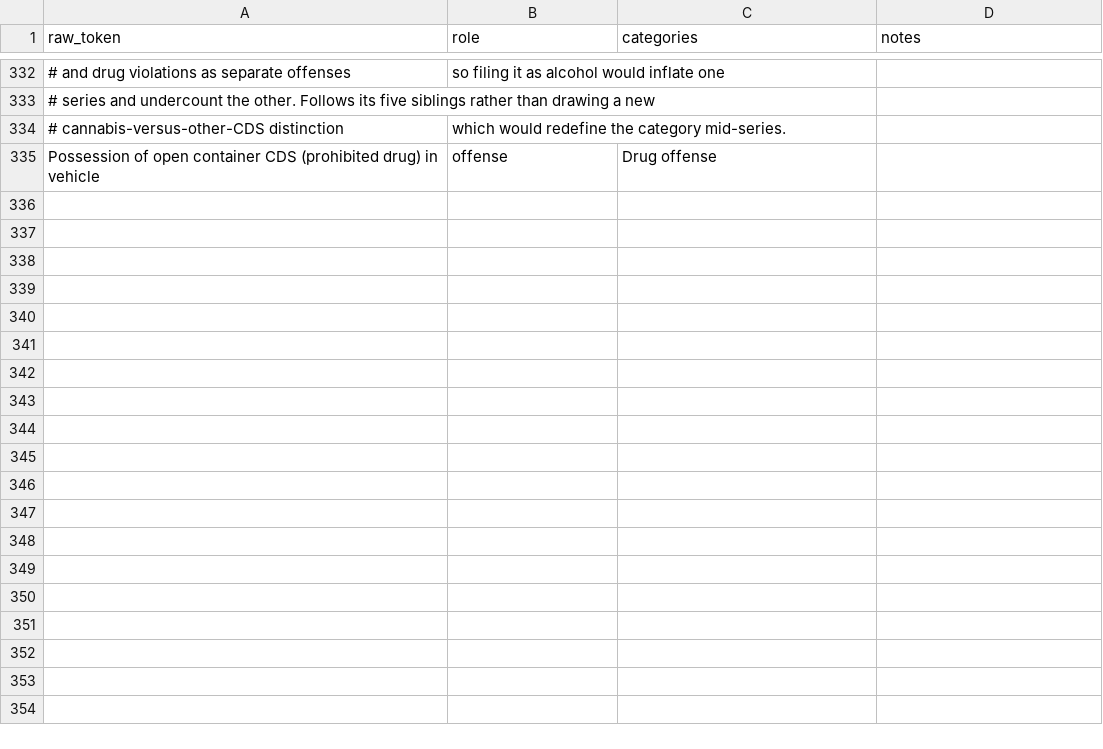
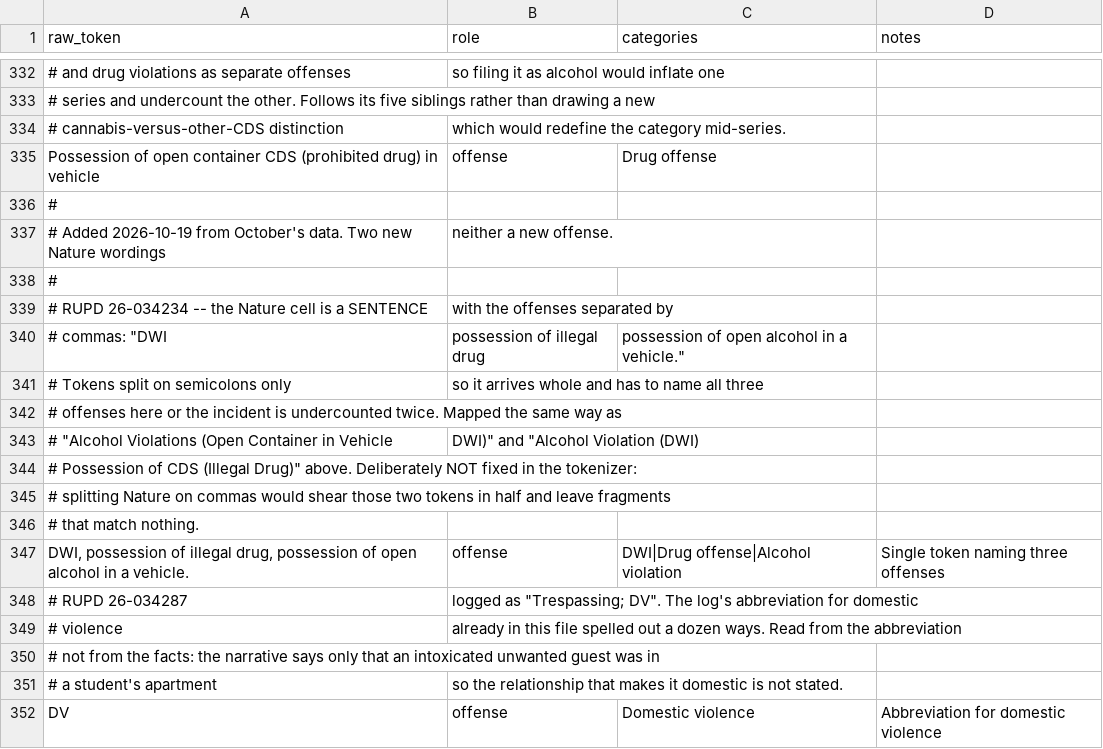
Before and after one commit to sstirling/rowan-clery, a CSV file: config/category_map.csv, drawn as a sheet; only a part is shown, gaps mark what is left out; the diff names each change by its address in the sheet, - before the commit and + after, or states it on an @@ line.

```diff
--- a/config/category_map.csv
+++ b/config/category_map.csv
+row 336: #
+row 337: # Added 2026-10-19 from October's data. Two new Nature wordings | neither a new offense.
+row 338: #
+row 339: # RUPD 26-034234 -- the Nature cell is a SENTENCE | with the offenses separated by
+row 340: # commas: "DWI | possession of illegal drug | possession of open alcohol in a vehicle."
+row 341: # Tokens split on semicolons only | so it arrives whole and has to name all three
+row 342: # offenses here or the incident is undercounted twice. Mapped the same way as
+row 343: # "Alcohol Violations (Open Container in Vehicle | DWI)" and "Alcohol Violation (DWI)
+row 344: # Possession of CDS (Illegal Drug)" above. Deliberately NOT fixed in the tokenizer:
+row 345: # splitting Nature on commas would shear those two tokens in half and leave fragments
+row 346: # that match nothing.
+row 347: DWI, possession of illegal drug, possession of open alcohol in a vehicle. | offense | DWI|Drug offense|Alcohol violation | Single token naming three offenses
+row 348: # RUPD 26-034287 | logged as "Trespassing; DV". The log's abbreviation for domestic
+row 349: # violence | already in this file spelled out a dozen ways. Read from the abbreviation
+row 350: # not from the facts: the narrative says only that an intoxicated unwanted guest was in
+row 351: # a student's apartment | so the relationship that makes it domestic is not stated.
+row 352: DV | offense | Domestic violence | Abbreviation for domestic violence
```
Also changed, not shown: config/disposition_map.csv, 14 other files.
